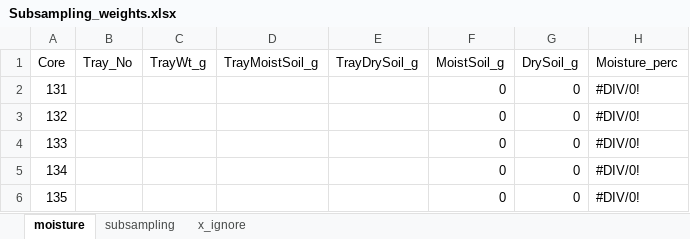
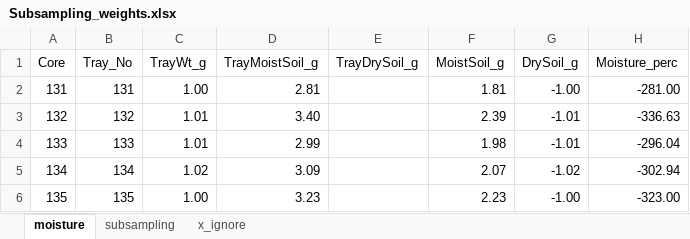
Before and after one commit to kaizadp/hysteresis_and_soil_carbon, an Excel workbook: data/Subsampling_weights.xlsx, sheet moisture, drawn as a sheet; only a part is shown; values as stored, in another font and other column widths than the file's, no borders; charts and pictures not drawn; the diff covers the shown part only; the diff names each change by its address in the sheet, - before the commit and + after, or states it on an @@ line.

Commit message:
data entry

```diff
--- a/data/Subsampling_weights.xlsx (sheet moisture)
+++ b/data/Subsampling_weights.xlsx (sheet moisture)
-B2 (Tray_No): (empty)
+B2 (Tray_No): 131
-C2 (TrayWt_g): (empty)
+C2 (TrayWt_g): 1.00
-D2 (TrayMoistSoil_g): (empty)
+D2 (TrayMoistSoil_g): 2.81
-F2 (MoistSoil_g): 0
+F2 (MoistSoil_g): 1.81
-G2 (DrySoil_g): 0
+G2 (DrySoil_g): -1.00
-H2 (Moisture_perc): #DIV/0!
+H2 (Moisture_perc): -281.00
-B3 (Tray_No): (empty)
+B3 (Tray_No): 132
-C3:C4 (TrayWt_g): (empty)
+C3:C4 (TrayWt_g): 1.01
-D3 (TrayMoistSoil_g): (empty)
+D3 (TrayMoistSoil_g): 3.40
-F3 (MoistSoil_g): 0
+F3 (MoistSoil_g): 2.39
-G3:G4 (DrySoil_g): 0
+G3:G4 (DrySoil_g): -1.01
-H3 (Moisture_perc): #DIV/0!
+H3 (Moisture_perc): -336.63
-B4 (Tray_No): (empty)
+B4 (Tray_No): 133
-D4 (TrayMoistSoil_g): (empty)
+D4 (TrayMoistSoil_g): 2.99
-F4 (MoistSoil_g): 0
+F4 (MoistSoil_g): 1.98
-H4 (Moisture_perc): #DIV/0!
+H4 (Moisture_perc): -296.04
-B5 (Tray_No): (empty)
+B5 (Tray_No): 134
-C5 (TrayWt_g): (empty)
+C5 (TrayWt_g): 1.02
-D5 (TrayMoistSoil_g): (empty)
+D5 (TrayMoistSoil_g): 3.09
-F5 (MoistSoil_g): 0
+F5 (MoistSoil_g): 2.07
-G5 (DrySoil_g): 0
+G5 (DrySoil_g): -1.02
-H5 (Moisture_perc): #DIV/0!
+H5 (Moisture_perc): -302.94
-B6 (Tray_No): (empty)
+B6 (Tray_No): 135
-C6 (TrayWt_g): (empty)
+C6 (TrayWt_g): 1.00
-D6 (TrayMoistSoil_g): (empty)
+D6 (TrayMoistSoil_g): 3.23
-F6 (MoistSoil_g): 0
+F6 (MoistSoil_g): 2.23
-G6 (DrySoil_g): 0
+G6 (DrySoil_g): -1.00
-H6 (Moisture_perc): #DIV/0!
+H6 (Moisture_perc): -323.00
```
Also changed, not shown: 30 edited cells elsewhere in this sheet, data/Core_weights.xlsx, 3 other files.
